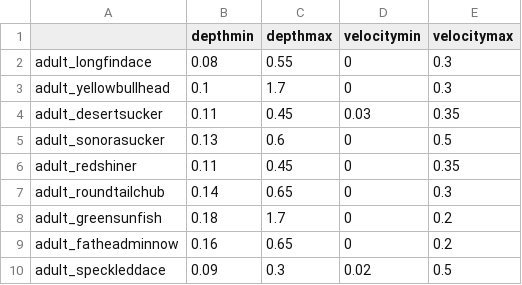
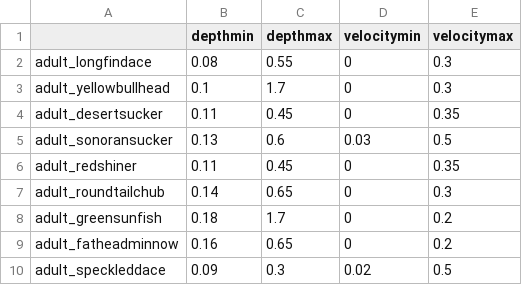
Before and after one commit to passeroe/verde-refdss, a CSV file: Cherry_Braid_hsc.csv, drawn as a sheet.

```diff
--- a/Cherry_Braid_hsc.csv
+++ b/Cherry_Braid_hsc.csv
@@ -3,4 +3,4 @@ adult_longfindace,0.08,0.55,0,0.3
 adult_yellowbullhead,0.1,1.7,0,0.3
-adult_desertsucker,0.11,0.45,0.03,0.35
-adult_sonorasucker,0.13,0.6,0,0.5
+adult_desertsucker,0.11,0.45,0,0.35
+adult_sonoransucker,0.13,0.6,0.03,0.5
 adult_redshiner,0.11,0.45,0,0.35
```
Also changed, not shown: Cherry_Braid_substrate.csv, 16 other files.
